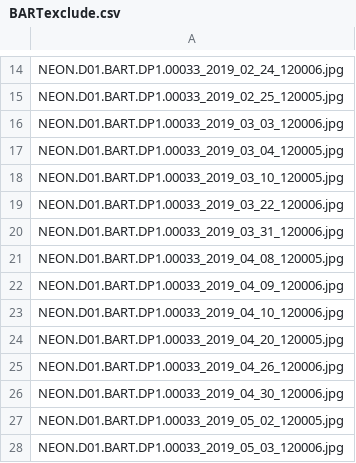
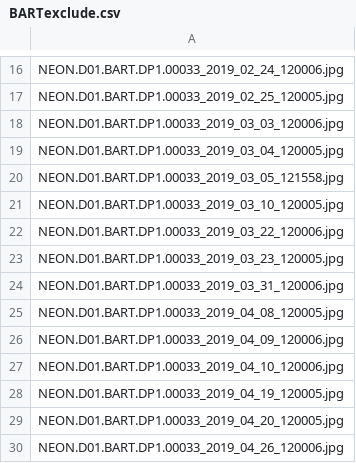
Before and after one commit to bnasr/bnasr.github.io, a CSV file: vignettes/BARTexclude.csv, drawn as a sheet; only a part is shown, gaps mark what is left out; the shorter side is filled out with more unchanged rows; the diff covers the shown part only; the diff names each change by its address in the sheet, - before the commit and + after, or states it on an @@ line.

```diff
--- a/vignettes/BARTexclude.csv
+++ b/vignettes/BARTexclude.csv
+row 20: NEON.D01.BART.DP1.00033_2019_03_05_121558.jpg
+row 23: NEON.D01.BART.DP1.00033_2019_03_23_120005.jpg
+row 28: NEON.D01.BART.DP1.00033_2019_04_19_120005.jpg
```
Also changed, not shown: 12 added rows elsewhere in this file.
